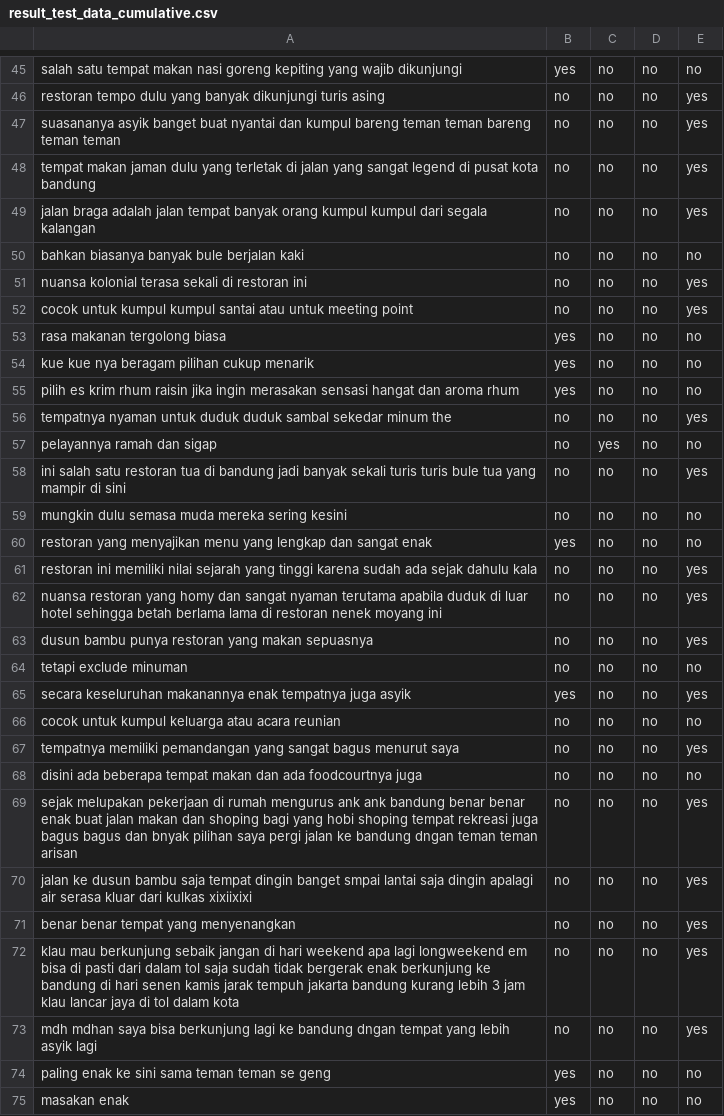
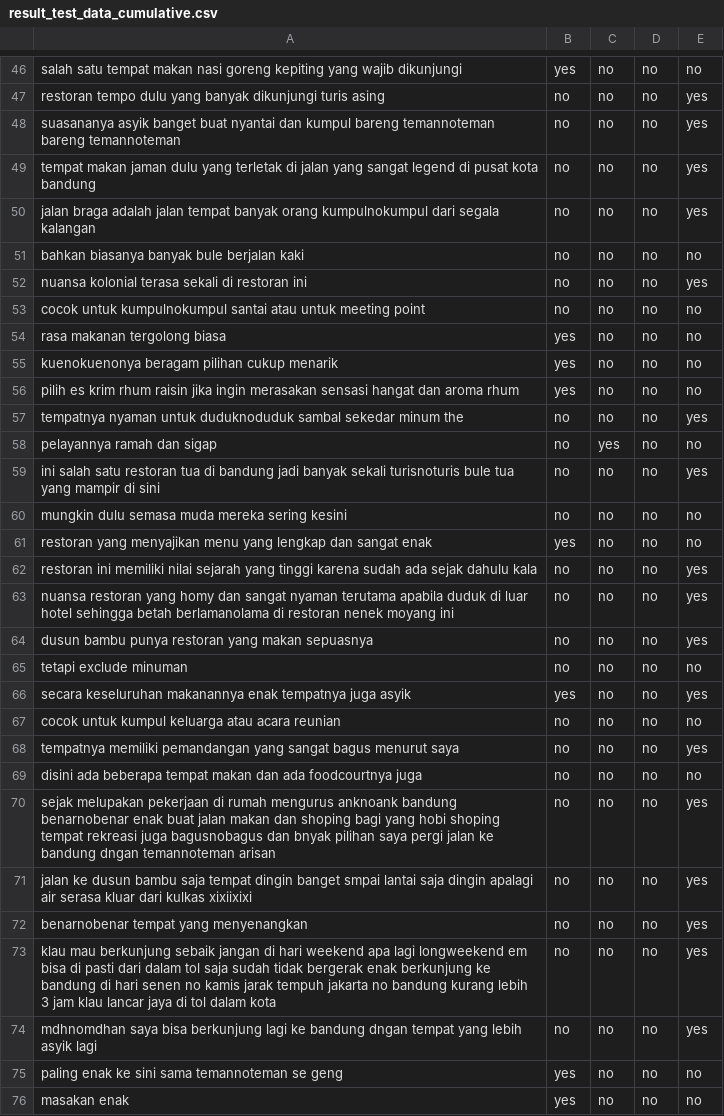
Before and after one commit to devina-ekawati/absa-indonesia, a CSV file: data/category_extraction/result_test_data_cumulative.csv, drawn as a sheet; only a part is shown, gaps mark what is left out; the diff covers the shown part only.

```diff
--- a/data/category_extraction/result_test_data_cumulative.csv
+++ b/data/category_extraction/result_test_data_cumulative.csv
@@ -46,14 +47,14 @@ salah satu tempat makan nasi goreng kepiting yang wajib dikunjungi ;yes;no;no;no
 restoran tempo dulu yang banyak dikunjungi turis asing ;no;no;no;yes
-suasananya asyik banget buat nyantai dan kumpul bareng teman teman bareng teman teman ;no;no;no;yes
+suasananya asyik banget buat nyantai dan kumpul bareng temannoteman bareng temannoteman ;no;no;no;yes
 tempat makan jaman dulu yang terletak di jalan yang sangat legend di pusat kota bandung ;no;no;no;yes
-jalan braga adalah jalan tempat banyak orang kumpul kumpul dari segala kalangan ;no;no;no;yes
+jalan braga adalah jalan tempat banyak orang kumpulnokumpul dari segala kalangan ;no;no;no;yes
 bahkan biasanya banyak bule berjalan kaki ;no;no;no;no
 nuansa kolonial terasa sekali di restoran ini ;no;no;no;yes
-cocok untuk kumpul kumpul santai atau untuk meeting point ;no;no;no;yes
+cocok untuk kumpulnokumpul santai atau untuk meeting point ;no;no;no;no
 rasa makanan tergolong biasa ;yes;no;no;no
-kue kue nya beragam pilihan cukup menarik ;yes;no;no;no
+kuenokuenonya beragam pilihan cukup menarik ;yes;no;no;no
 pilih es krim rhum raisin jika ingin merasakan sensasi hangat dan aroma rhum ;yes;no;no;no
-tempatnya nyaman untuk duduk duduk sambal sekedar minum the ;no;no;no;yes
+tempatnya nyaman untuk duduknoduduk sambal sekedar minum the ;no;no;no;yes
 pelayannya ramah dan sigap ;no;yes;no;no
-ini salah satu restoran tua di bandung jadi banyak sekali turis turis bule tua yang mampir di sini ;no;no;no;yes
+ini salah satu restoran tua di bandung jadi banyak sekali turisnoturis bule tua yang mampir di sini ;no;no;no;yes
 mungkin dulu semasa muda mereka sering kesini ;no;no;no;no
@@ -61,3 +62,3 @@ restoran yang menyajikan menu yang lengkap dan sangat enak ;yes;no;no;no
 restoran ini memiliki nilai sejarah yang tinggi karena sudah ada sejak dahulu kala ;no;no;no;yes
-nuansa restoran yang homy dan sangat nyaman terutama apabila duduk di luar hotel sehingga betah berlama lama di restoran nenek moyang ini ;no;no;no;yes
+nuansa restoran yang homy dan sangat nyaman terutama apabila duduk di luar hotel sehingga betah berlamanolama di restoran nenek moyang ini ;no;no;no;yes
 dusun bambu punya restoran yang makan sepuasnya;no;no;no;yes
@@ -68,8 +69,8 @@ tempatnya memiliki pemandangan yang sangat bagus menurut saya ;no;no;no;yes
 disini ada beberapa tempat makan dan ada foodcourtnya juga ;no;no;no;no
-sejak melupakan pekerjaan di rumah mengurus ank ank bandung benar benar enak buat jalan makan dan shoping bagi yang hobi shoping tempat rekreasi juga bagus bagus dan bnyak pilihan saya pergi jalan ke bandung dngan teman teman arisan ;no;no;no;yes
+sejak melupakan pekerjaan di rumah mengurus anknoank bandung benarnobenar enak buat jalan makan dan shoping bagi yang hobi shoping tempat rekreasi juga bagusnobagus dan bnyak pilihan saya pergi jalan ke bandung dngan temannoteman arisan ;no;no;no;yes
 jalan ke dusun bambu saja tempat dingin banget smpai lantai saja dingin apalagi air serasa kluar dari kulkas xixiixixi ;no;no;no;yes
-benar benar tempat yang menyenangkan ;no;no;no;yes
-klau mau berkunjung sebaik jangan di hari weekend apa lagi longweekend em bisa di pasti dari dalam tol saja sudah tidak bergerak enak berkunjung ke bandung di hari senen kamis jarak tempuh jakarta bandung kurang lebih 3 jam klau lancar jaya di tol dalam kota ;no;no;no;yes
-mdh mdhan saya bisa berkunjung lagi ke bandung dngan tempat yang lebih asyik lagi ;no;no;no;yes
-paling enak ke sini sama teman teman se geng ;yes;no;no;no
+benarnobenar tempat yang menyenangkan ;no;no;no;yes
+klau mau berkunjung sebaik jangan di hari weekend apa lagi longweekend em bisa di pasti dari dalam tol saja sudah tidak bergerak enak berkunjung ke bandung di hari senen no kamis jarak tempuh jakarta no bandung kurang lebih 3 jam klau lancar jaya di tol dalam kota ;no;no;no;yes
+mdhnomdhan saya bisa berkunjung lagi ke bandung dngan tempat yang lebih asyik lagi ;no;no;no;yes
+paling enak ke sini sama temannoteman se geng ;yes;no;no;no
 masakan enak ;yes;no;no;no
```
Also changed, not shown: 2 added rows and 75 edited cells elsewhere in this file, data/sentiment_extraction/test_data.csv, 21 other files.
